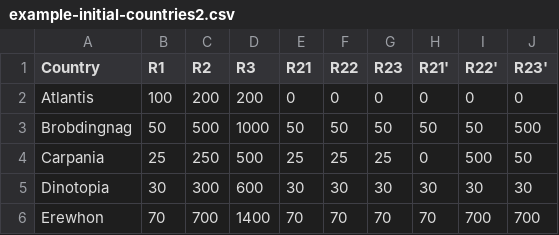
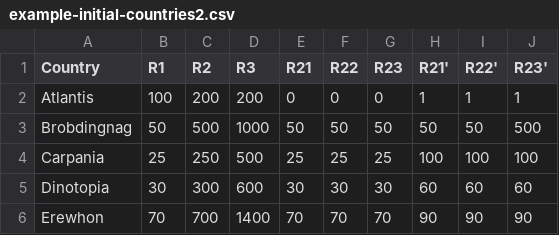
Before and after one commit to rich-java-dev/world-trade-ai-part1, a CSV file: resources/example-initial-countries2.csv, drawn as a sheet.

```diff
--- a/resources/example-initial-countries2.csv
+++ b/resources/example-initial-countries2.csv
@@ -1,6 +1,6 @@
 Country,R1,R2,R3,R21,R22,R23,R21',R22',R23'
-Atlantis,100,200,200,0,0,0,0,0,0
+Atlantis,100,200,200,0,0,0,1,1,1
 Brobdingnag,50,500,1000,50,50,50,50,50,500
-Carpania,25,250,500,25,25,25,0,500,50
-Dinotopia,30,300,600,30,30,30,30,30,30
-Erewhon,70,700,1400,70,70,70,70,700,700
+Carpania,25,250,500,25,25,25,100,100,100
+Dinotopia,30,300,600,30,30,30,60,60,60
+Erewhon,70,700,1400,70,70,70,90,90,90
```
Also changed, not shown: resources/example-initial-countries3.csv, 17 other files.
